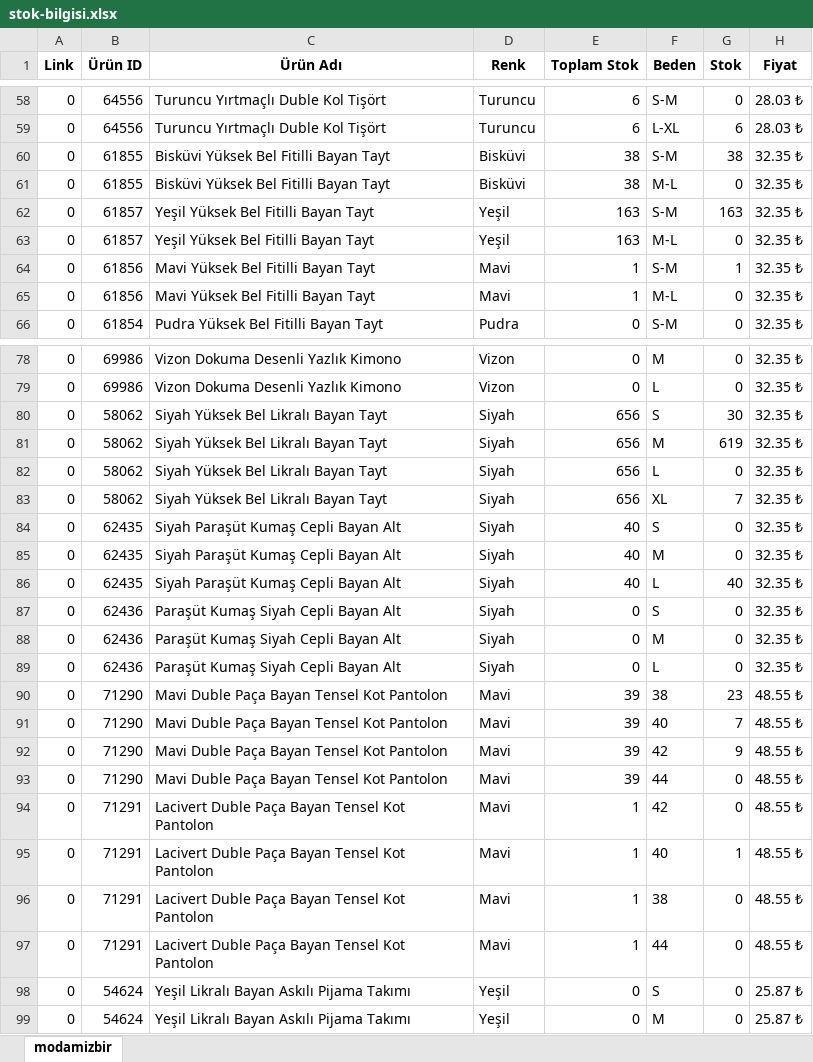
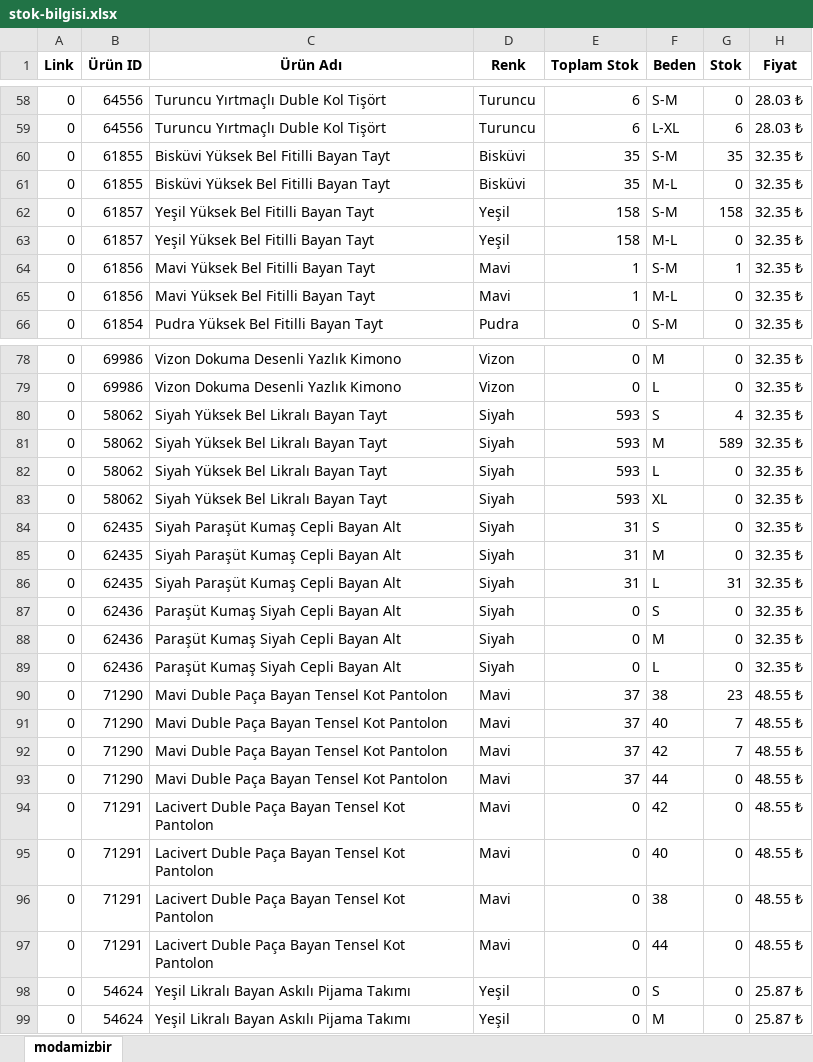
Before and after one commit to hasanyucel/FREELANCE, an Excel workbook: modamizbir/stok-bilgisi.xlsx, sheet modamizbir, drawn as a sheet; only a part is shown, gaps mark what is left out; values as stored, in another font and other column widths than the file's, no borders; the diff covers the shown part only; the diff names each change by its address in the sheet, - before the commit and + after, or states it on an @@ line.

```diff
--- a/modamizbir/stok-bilgisi.xlsx (sheet modamizbir)
+++ b/modamizbir/stok-bilgisi.xlsx (sheet modamizbir)
-E60:E61 (Toplam Stok): 38
+E60:E61 (Toplam Stok): 35
-G60 (Stok): 38
+G60 (Stok): 35
-E62:E63 (Toplam Stok): 163
+E62:E63 (Toplam Stok): 158
-G62 (Stok): 163
+G62 (Stok): 158
-E80:E83 (Toplam Stok): 656
+E80:E83 (Toplam Stok): 593
-G80 (Stok): 30
+G80 (Stok): 4
-G81 (Stok): 619
+G81 (Stok): 589
-G83 (Stok): 7
+G83 (Stok): 0
-E84:E86 (Toplam Stok): 40
+E84:E86 (Toplam Stok): 31
-G86 (Stok): 40
+G86 (Stok): 31
-E90:E93 (Toplam Stok): 39
+E90:E93 (Toplam Stok): 37
-G92 (Stok): 9
+G92 (Stok): 7
-E94:E97 (Toplam Stok): 1
+E94:E97 (Toplam Stok): 0
-G95 (Stok): 1
+G95 (Stok): 0
```
Also changed, not shown: 5 added rows and 24 edited cells elsewhere in this sheet, modamizbir/urun-kodlari.xlsx, 1 other file.
